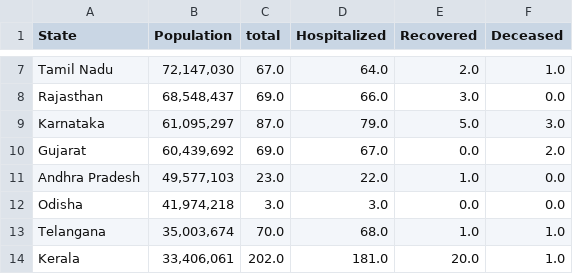
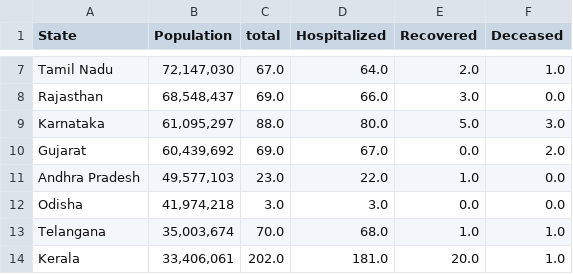
Before and after one commit to ai-splash/corona_india_data, a CSV file: state_data.csv, drawn as a sheet; only a part is shown, gaps mark what is left out.

Commit message:
Updates on 30/03/2020 18:18:14

```diff
--- a/state_data.csv
+++ b/state_data.csv
@@ -8,3 +8,3 @@ Tamil Nadu,"72,147,030 ",67.0,64.0,2.0,1.0
 Rajasthan,"68,548,437 ",69.0,66.0,3.0,0.0
-Karnataka,"61,095,297 ",87.0,79.0,5.0,3.0
+Karnataka,"61,095,297 ",88.0,80.0,5.0,3.0
 Gujarat,"60,439,692 ",69.0,67.0,0.0,2.0
```
